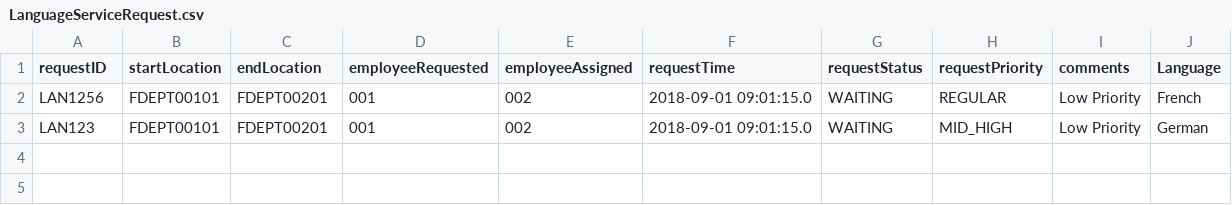
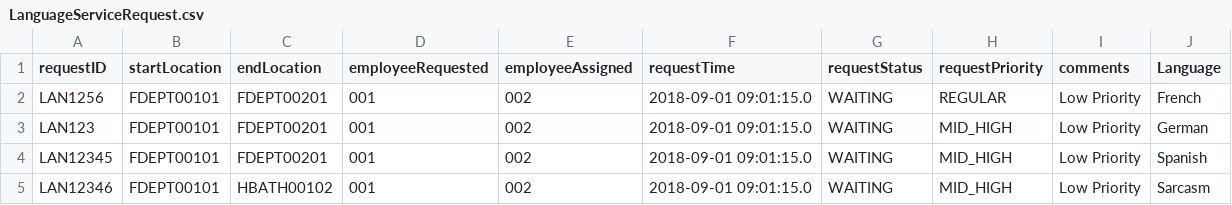
Before and after one commit to Bumble-The-Abominable-Snowman/CS3733-C22-Team-A-Application, a CSV file: src/main/resources/edu/wpi/cs3733/c22/teamA/db/CSVs/LanguageServiceRequest.csv, drawn as a sheet.

```diff
--- a/src/main/resources/edu/wpi/cs3733/c22/teamA/db/CSVs/LanguageServiceRequest.csv
+++ b/src/main/resources/edu/wpi/cs3733/c22/teamA/db/CSVs/LanguageServiceRequest.csv
@@ -3 +3,3 @@ LAN1256,FDEPT00101,FDEPT00201,001,002,2018-09-01 09:01:15.0,WAITING, REGULAR,Low
 LAN123,FDEPT00101,FDEPT00201,001,002,2018-09-01 09:01:15.0,WAITING, MID_HIGH,Low Priority,German
+LAN12345,FDEPT00101,FDEPT00201,001,002,2018-09-01 09:01:15.0,WAITING, MID_HIGH,Low Priority,Spanish
+LAN12346,FDEPT00101,HBATH00102,001,002,2018-09-01 09:01:15.0,WAITING, MID_HIGH,Low Priority,Sarcasm
```
Also changed, not shown: src/main/resources/edu/wpi/cs3733/c22/teamA/db/CSVs/FoodDeliveryServiceRequest.csv, src/main/resources/edu/wpi/cs3733/c22/teamA/db/CSVs/LaundryServiceRequest.csv, 2 other files.
